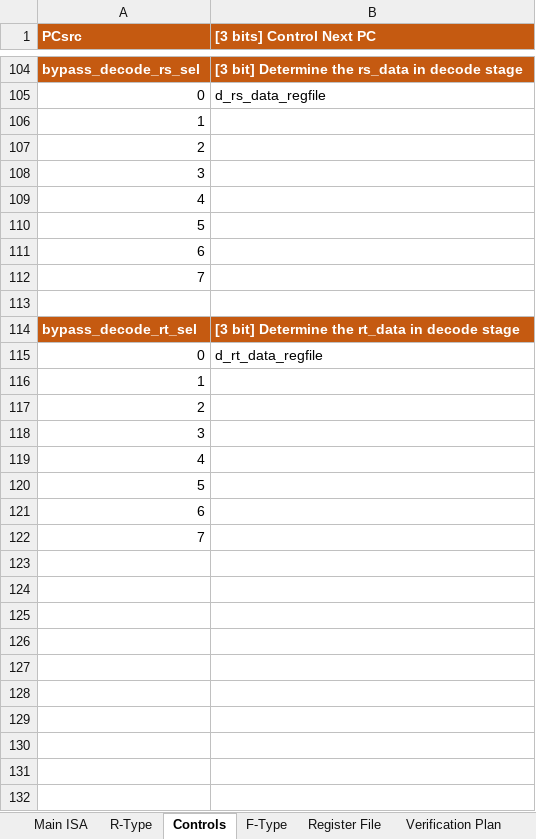
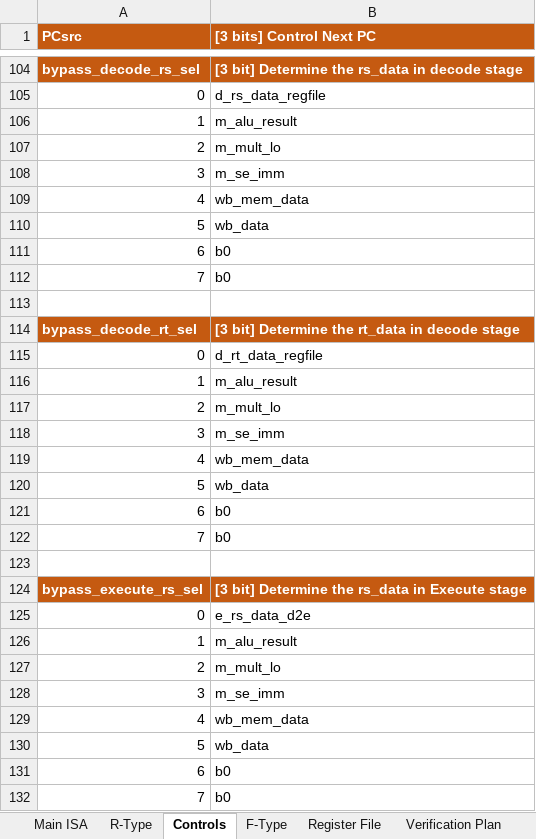
Before and after one commit to KhaledSarhan01/mips_top, an Excel workbook: docs/MIPS I ISA.xlsx, sheet Controls, drawn as a sheet; only a part is shown, gaps mark what is left out; values as stored, in another font and other column widths than the file's, no borders; the diff covers the shown part only; the diff names each change by its address in the sheet, - before the commit and + after, or states it on an @@ line.

```diff
--- a/docs/MIPS I ISA.xlsx (sheet Controls)
+++ b/docs/MIPS I ISA.xlsx (sheet Controls)
-B106 ([3 bits] Control Next PC): (empty)
+B106 ([3 bits] Control Next PC): m_alu_result
-B107 ([3 bits] Control Next PC): (empty)
+B107 ([3 bits] Control Next PC): m_mult_lo
-B108 ([3 bits] Control Next PC): (empty)
+B108 ([3 bits] Control Next PC): m_se_imm
-B109 ([3 bits] Control Next PC): (empty)
+B109 ([3 bits] Control Next PC): wb_mem_data
-B110 ([3 bits] Control Next PC): (empty)
+B110 ([3 bits] Control Next PC): wb_data
-B111:B112 ([3 bits] Control Next PC): (empty)
+B111:B112 ([3 bits] Control Next PC): b0
-B116 ([3 bits] Control Next PC): (empty)
+B116 ([3 bits] Control Next PC): m_alu_result
-B117 ([3 bits] Control Next PC): (empty)
+B117 ([3 bits] Control Next PC): m_mult_lo
-B118 ([3 bits] Control Next PC): (empty)
+B118 ([3 bits] Control Next PC): m_se_imm
-B119 ([3 bits] Control Next PC): (empty)
+B119 ([3 bits] Control Next PC): wb_mem_data
-B120 ([3 bits] Control Next PC): (empty)
+B120 ([3 bits] Control Next PC): wb_data
-B121:B122 ([3 bits] Control Next PC): (empty)
+B121:B122 ([3 bits] Control Next PC): b0
+row 123: (empty)
+row 124: bypass_execute_rs_sel | [3 bit] Determine the rs_data in Execute stage
+row 125: 0 | e_rs_data_d2e
+row 126: 1 | m_alu_result
+row 127: 2 | m_mult_lo
+row 128: 3 | m_se_imm
+row 129: 4 | wb_mem_data
+row 130: 5 | wb_data
+row 131: 6 | b0
+row 132: 7 | b0
```
Also changed, not shown: 22 added rows elsewhere in this sheet, sheet R-Type, sheet Main ISA, charts or pictures, 10 other files.
